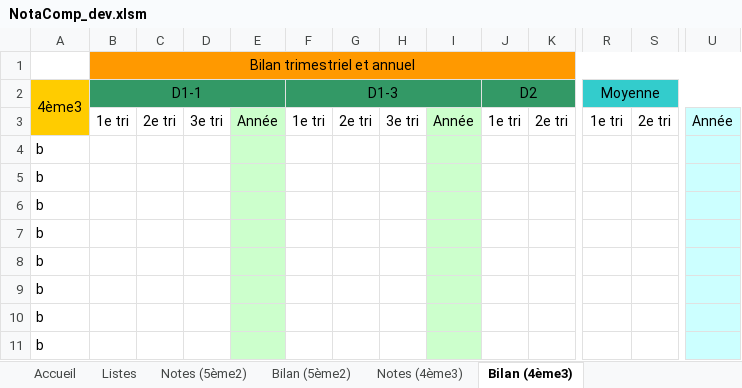
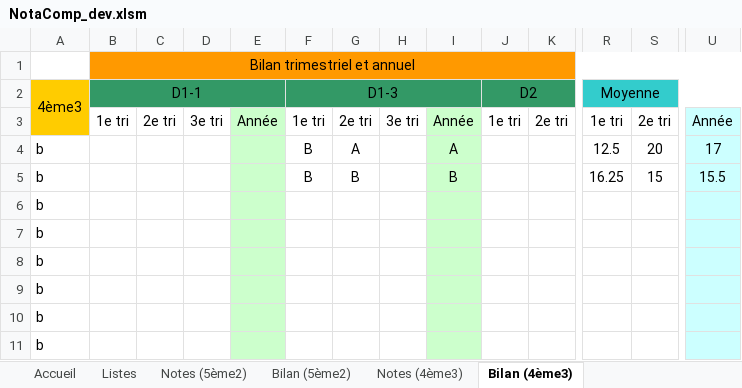
Before and after one commit to VincentChtln/NotaComp, an Excel workbook: src/NotaComp_dev.xlsm, sheet Bilan (4ème3), drawn as a sheet; only a part is shown, gaps mark what is left out; values as stored, in another font and other column widths than the file's, no borders; charts and pictures not drawn; removed rows and columns are numbered as before the commit, all else as after; rows hold the shown columns only; the diff names each change by its address in the sheet, - before the commit and + after, or states it on an @@ line.

```diff
--- a/src/NotaComp_dev.xlsm (sheet Bilan (4ème3))
+++ b/src/NotaComp_dev.xlsm (sheet Bilan (4ème3))
-row 4: b
-row 5: b
+row 4: b |  |  |  |  | B | A |  | A |  |  | 12.5 | 20 | 17
+row 5: b |  |  |  |  | B | B |  | B |  |  | 16.25 | 15 | 15.5
```
Also changed, not shown: sheet Notes (4ème3), NotaComp.xlsm, 8 other files.
